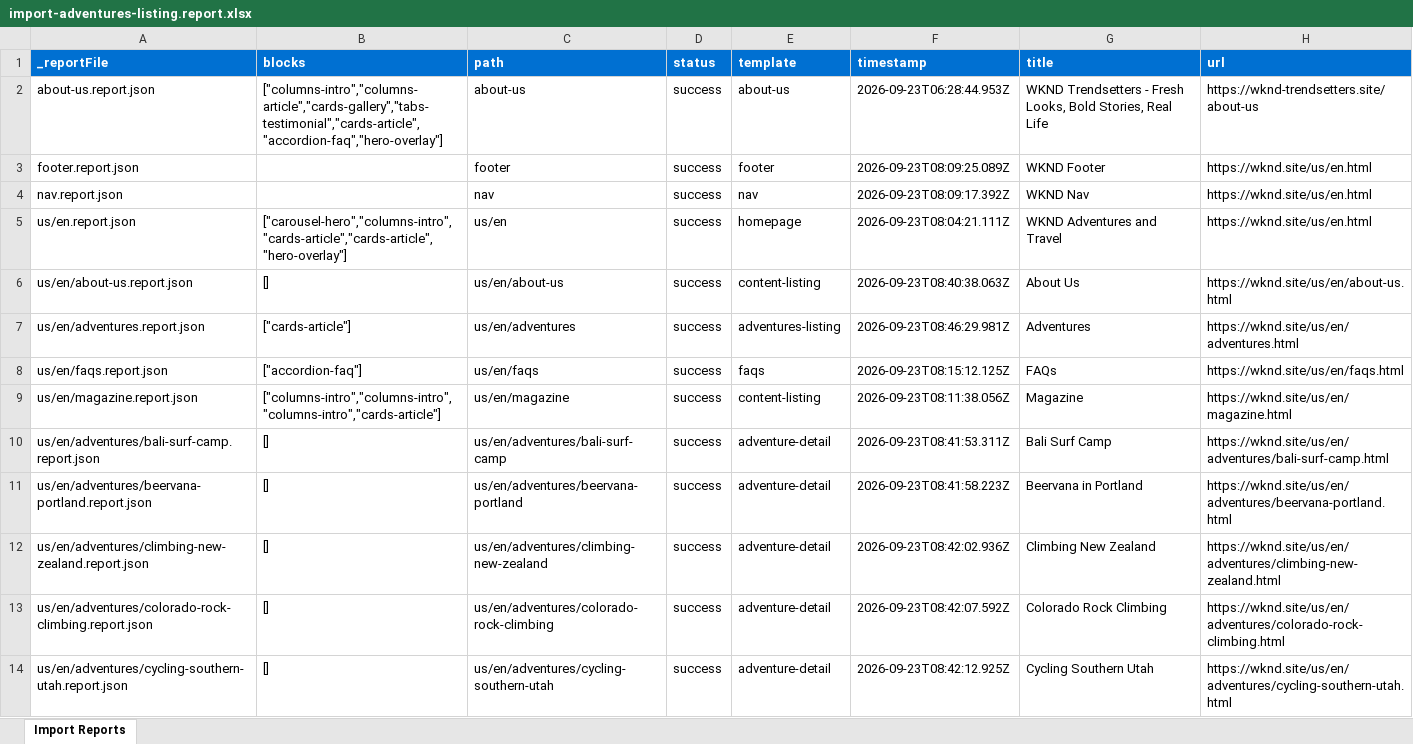
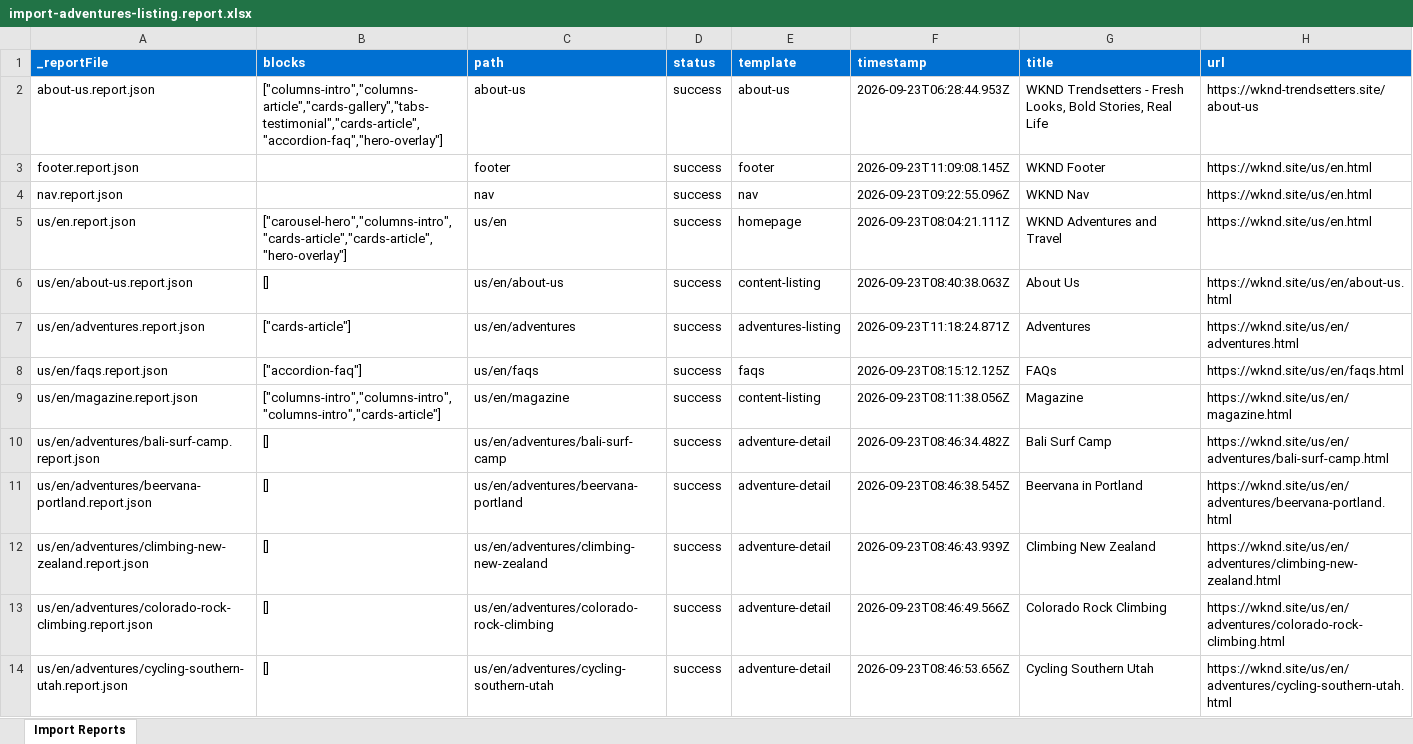
Before and after one commit to aman-5/eds-enablement-demo, an Excel workbook: tools/importer/reports/import-adventures-listing.report.xlsx, sheet Import Reports, drawn as a sheet; only a part is shown; values as stored, in another font and other column widths than the file's, no borders; the diff covers the shown part only; the diff names each change by its address in the sheet, - before the commit and + after, or states it on an @@ line.

```diff
--- a/tools/importer/reports/import-adventures-listing.report.xlsx (sheet Import Reports)
+++ b/tools/importer/reports/import-adventures-listing.report.xlsx (sheet Import Reports)
-F3 (timestamp): 2026-09-23T08:09:25.089Z
+F3 (timestamp): 2026-09-23T11:09:08.145Z
-F4 (timestamp): 2026-09-23T08:09:17.392Z
+F4 (timestamp): 2026-09-23T09:22:55.096Z
-F7 (timestamp): 2026-09-23T08:46:29.981Z
+F7 (timestamp): 2026-09-23T11:18:24.871Z
-F10 (timestamp): 2026-09-23T08:41:53.311Z
+F10 (timestamp): 2026-09-23T08:46:34.482Z
-F11 (timestamp): 2026-09-23T08:41:58.223Z
+F11 (timestamp): 2026-09-23T08:46:38.545Z
-F12 (timestamp): 2026-09-23T08:42:02.936Z
+F12 (timestamp): 2026-09-23T08:46:43.939Z
-F13 (timestamp): 2026-09-23T08:42:07.592Z
+F13 (timestamp): 2026-09-23T08:46:49.566Z
-F14 (timestamp): 2026-09-23T08:42:12.925Z
+F14 (timestamp): 2026-09-23T08:46:53.656Z
```
Also changed, not shown: 11 edited cells elsewhere in this sheet, tools/importer/reports/import-footer.report.xlsx, 2 other files.
